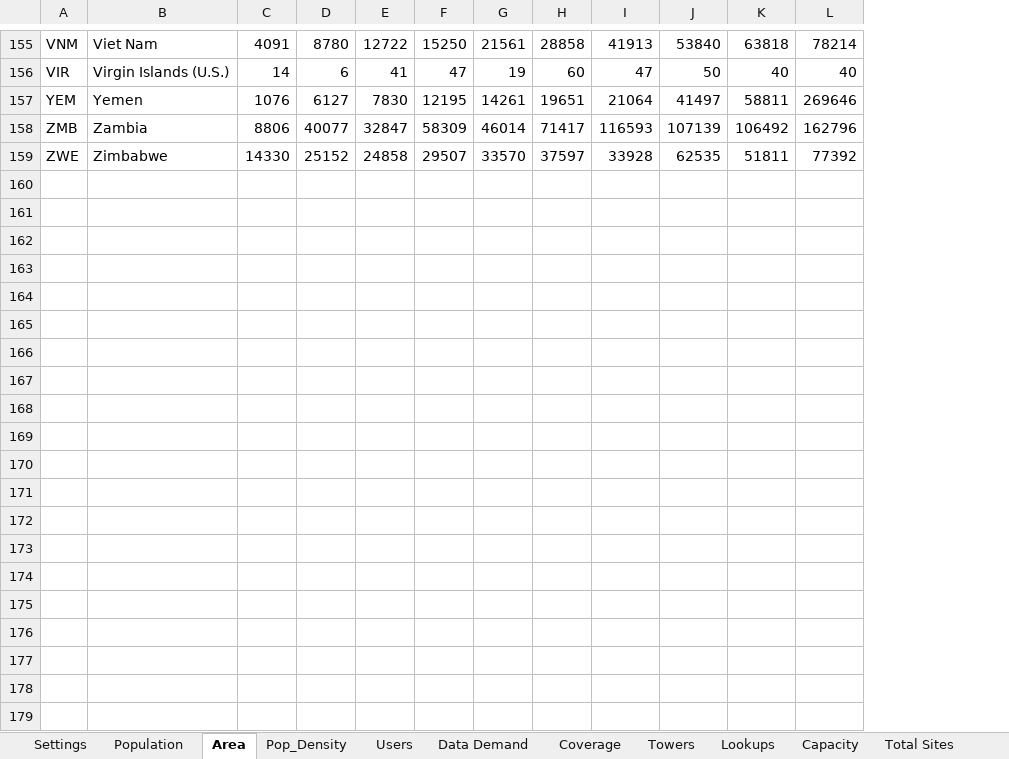
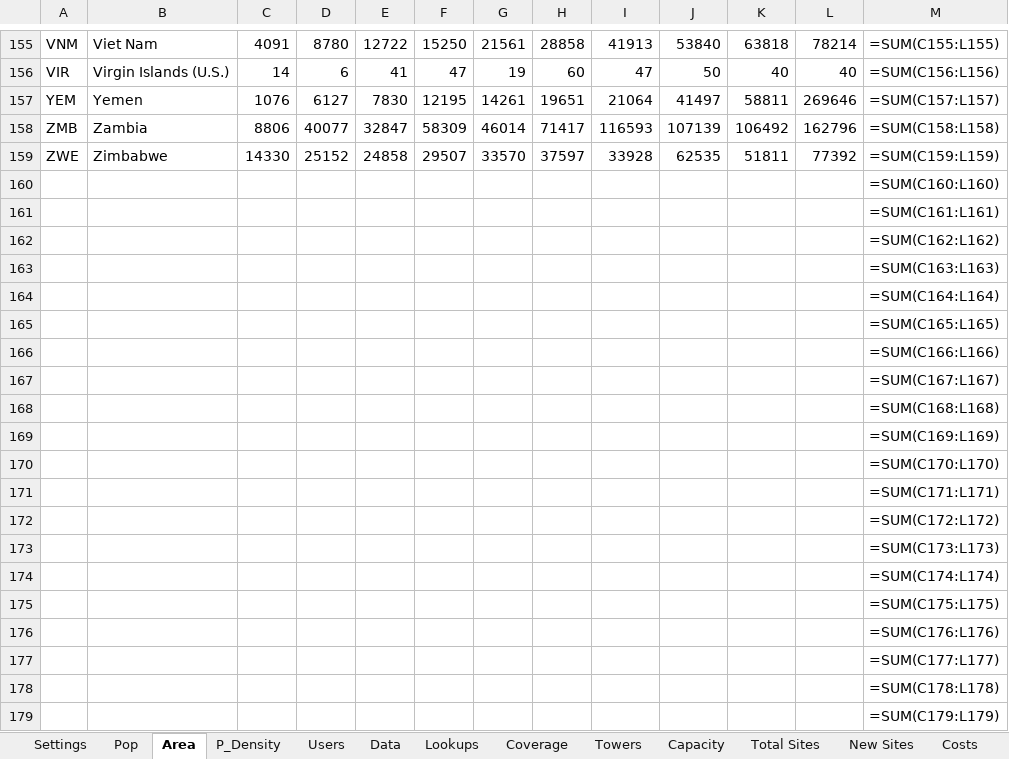
Before and after one commit to edwardoughton/dice, an Excel workbook: Oughton et al. (2022) DICE.xlsx, sheet Area, drawn as a sheet; only a part is shown, gaps mark what is left out; values as stored, in another font and other column widths than the file's, no borders; formulas without a stored value are shown as written; the diff covers the shown part only; the diff names each change by its address in the sheet, - before the commit and + after, or states it on an @@ line.

```diff
--- a/Oughton et al. (2022) DICE.xlsx (sheet Area)
+++ b/Oughton et al. (2022) DICE.xlsx (sheet Area)
-sheet tab: Population
+sheet tab: Pop
-sheet tab: Pop_Density
+sheet tab: P_Density
-sheet tab: Data Demand
+sheet tab: Data
@@ sheet tab order changed: Settings | Pop | Area | P_Density | Users | Data | Lookups | Coverage | Towers | Capacity | Total Sites | New Sites | Costs @@
+column M, rows 155-159: =SUM(C155:L155) | =SUM(C156:L156) | =SUM(C157:L157) | =SUM(C158:L158) | =SUM(C159:L159)
+row 160:  |  |  |  |  |  |  |  |  |  |  |  | =SUM(C160:L160)
+row 161:  |  |  |  |  |  |  |  |  |  |  |  | =SUM(C161:L161)
+row 162:  |  |  |  |  |  |  |  |  |  |  |  | =SUM(C162:L162)
+row 163:  |  |  |  |  |  |  |  |  |  |  |  | =SUM(C163:L163)
+row 164:  |  |  |  |  |  |  |  |  |  |  |  | =SUM(C164:L164)
+row 165:  |  |  |  |  |  |  |  |  |  |  |  | =SUM(C165:L165)
+row 166:  |  |  |  |  |  |  |  |  |  |  |  | =SUM(C166:L166)
+row 167:  |  |  |  |  |  |  |  |  |  |  |  | =SUM(C167:L167)
+row 168:  |  |  |  |  |  |  |  |  |  |  |  | =SUM(C168:L168)
+row 169:  |  |  |  |  |  |  |  |  |  |  |  | =SUM(C169:L169)
+row 170:  |  |  |  |  |  |  |  |  |  |  |  | =SUM(C170:L170)
+row 171:  |  |  |  |  |  |  |  |  |  |  |  | =SUM(C171:L171)
+row 172:  |  |  |  |  |  |  |  |  |  |  |  | =SUM(C172:L172)
+row 173:  |  |  |  |  |  |  |  |  |  |  |  | =SUM(C173:L173)
+row 174:  |  |  |  |  |  |  |  |  |  |  |  | =SUM(C174:L174)
+row 175:  |  |  |  |  |  |  |  |  |  |  |  | =SUM(C175:L175)
+row 176:  |  |  |  |  |  |  |  |  |  |  |  | =SUM(C176:L176)
+row 177:  |  |  |  |  |  |  |  |  |  |  |  | =SUM(C177:L177)
+row 178:  |  |  |  |  |  |  |  |  |  |  |  | =SUM(C178:L178)
+row 179:  |  |  |  |  |  |  |  |  |  |  |  | =SUM(C179:L179)
```
Also changed, not shown: 70 added rows elsewhere in this sheet, sheet Towers, sheet Capacity, sheet Users, sheet Total Sites, sheet New Sites, sheet Coverage, 3 more sheets, 1 other file.
